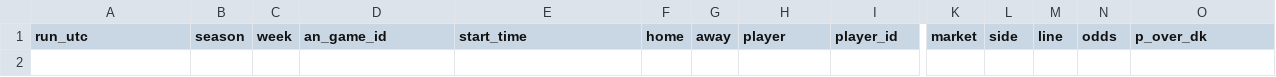
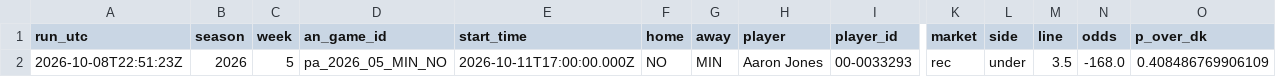
Before and after one commit to wbblanck/nfl-betting-model, a CSV file: data/live/s1pa_record_2026.csv, drawn as a sheet; only a part is shown, gaps mark what is left out; rows hold the shown columns only; the diff names each change by its address in the sheet, - before the commit and + after, or states it on an @@ line.

```diff
--- a/data/live/s1pa_record_2026.csv
+++ b/data/live/s1pa_record_2026.csv
+row 2: 2026-10-08T22:51:23Z | 2026 | 5 | pa_2026_05_MIN_NO | 2026-10-11T17:00:00.000Z | NO | MIN | Aaron Jones | 00-0033293 | rec | under | 3.5 | -168.0 | 0.408486769906109
```
Also changed, not shown: 2 other files.
